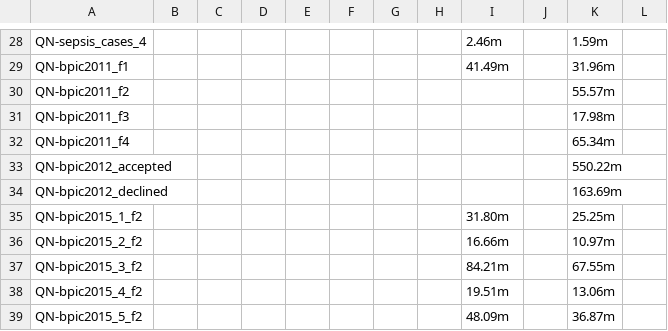
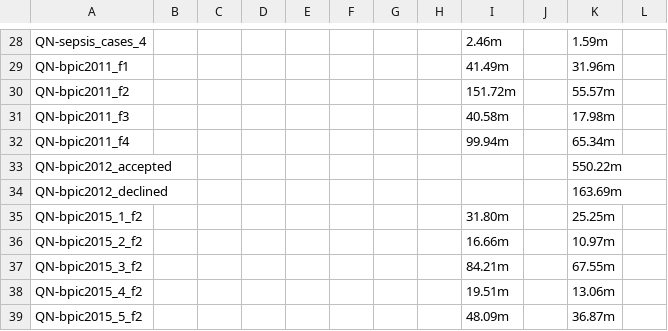
Before and after one commit to GoldenRose01/Thesis, a CSV file: Prospetto.csv, drawn as a sheet; only a part is shown, gaps mark what is left out.

```diff
--- a/Prospetto.csv
+++ b/Prospetto.csv
@@ -29,5 +29,5 @@ QN-sepsis_cases_4,,,,,,,,2.46m,,1.59m,
 QN-bpic2011_f1,,,,,,,,41.49m,,31.96m,
-QN-bpic2011_f2,,,,,,,,,,55.57m,
-QN-bpic2011_f3,,,,,,,,,,17.98m,
-QN-bpic2011_f4,,,,,,,,,,65.34m,
+QN-bpic2011_f2,,,,,,,,151.72m,,55.57m,
+QN-bpic2011_f3,,,,,,,,40.58m,,17.98m,
+QN-bpic2011_f4,,,,,,,,99.94m,,65.34m,
 QN-bpic2012_accepted,,,,,,,,,,550.22m,
```
Also changed, not shown: media/output/dt/complex/weighted/model_params.csv, 19 other files.
